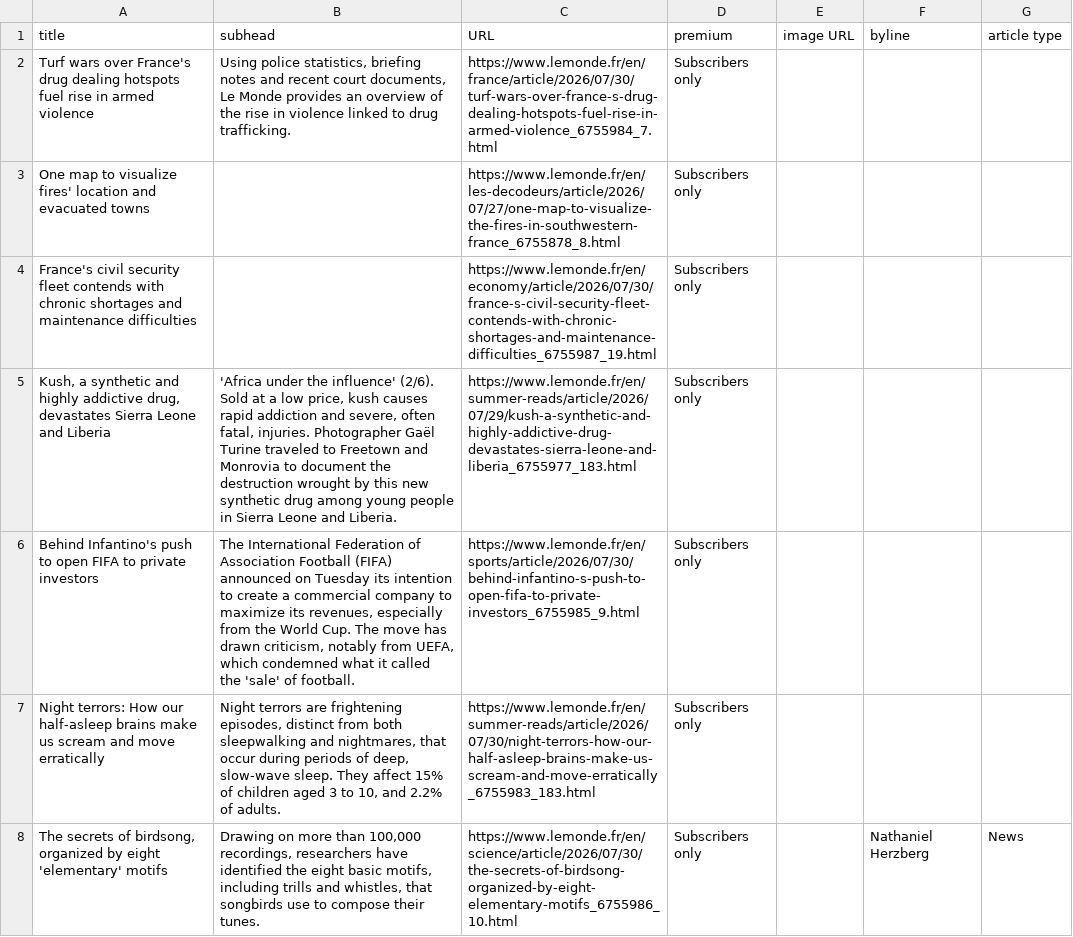
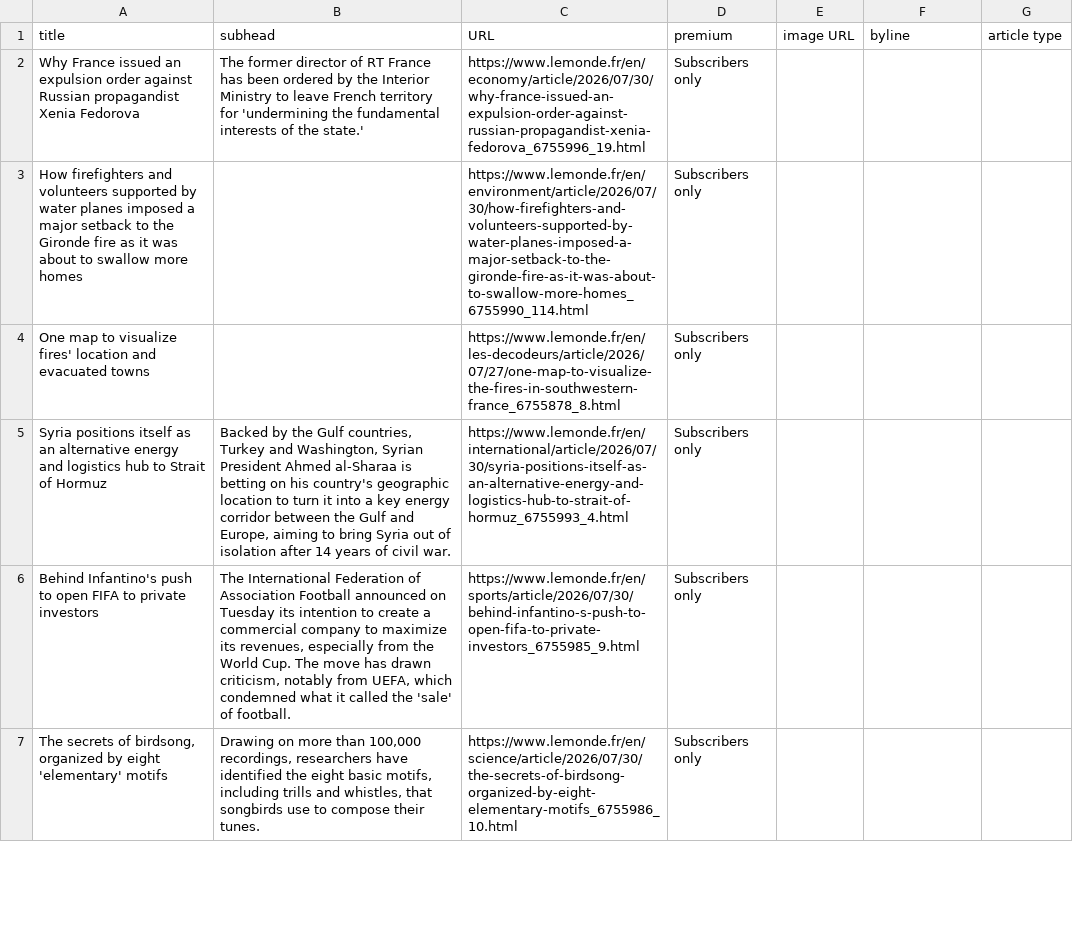
Before and after one commit to phillctw/Homework-7, a CSV file: le_monde.csv, drawn as a sheet; only a part is shown; the diff covers the shown part only.

```diff
--- a/le_monde.csv
+++ b/le_monde.csv
@@ -1,8 +1,7 @@
 title,subhead,URL,premium,image URL,byline,article type
- Turf wars over France's drug dealing hotspots fuel rise in armed violence  ,"Using police statistics, briefing notes and recent court documents, Le Monde provides an overview of the rise in violence linked to drug trafficking.",https://www.lemonde.fr/en/france/article/2026/07/30/turf-wars-over-france-s-drug-dealing-hotspots-fuel-rise-in-armed-violence_6755984_7.html,Subscribers only,,,
+ Why France issued an expulsion order against Russian propagandist Xenia Fedorova  ,The former director of RT France has been ordered by the Interior Ministry to leave French territory for 'undermining the fundamental interests of the state.',https://www.lemonde.fr/en/economy/article/2026/07/30/why-france-issued-an-expulsion-order-against-russian-propagandist-xenia-fedorova_6755996_19.html,Subscribers only,,,
+How firefighters and volunteers supported by water planes imposed a major setback to the Gironde fire as it was about to swallow more homes,,https://www.lemonde.fr/en/environment/article/2026/07/30/how-firefighters-and-volunteers-supported-by-water-planes-imposed-a-major-setback-to-the-gironde-fire-as-it-was-about-to-swallow-more-homes_6755990_114.html,Subscribers only,,,
 One map to visualize fires' location and evacuated towns,,https://www.lemonde.fr/en/les-decodeurs/article/2026/07/27/one-map-to-visualize-the-fires-in-southwestern-france_6755878_8.html,Subscribers only,,,
-France's civil security fleet contends with chronic shortages and maintenance difficulties,,https://www.lemonde.fr/en/economy/article/2026/07/30/france-s-civil-security-fleet-contends-with-chronic-shortages-and-maintenance-difficulties_6755987_19.html,Subscribers only,,,
-"Kush, a synthetic and highly addictive drug, devastates Sierra Leone and Liberia","'Africa under the influence' (2/6). Sold at a low price, kush causes rapid addiction and severe, often fatal, injuries. Photographer Gaël Turine traveled to Freetown and Monrovia to document the destruction wrought by this new synthetic drug among young people in Sierra Leone and Liberia.",https://www.lemonde.fr/en/summer-reads/article/2026/07/29/kush-a-synthetic-and-highly-addictive-drug-devastates-sierra-leone-and-liberia_6755977_183.html,Subscribers only,,,
-Behind Infantino's push to open FIFA to private investors,"The International Federation of Association Football (FIFA) announced on Tuesday its intention to create a commercial company to maximize its revenues, especially from the World Cup. The move has drawn criticism, notably from UEFA, which condemned what it called the 'sale' of football.",https://www.lemonde.fr/en/sports/article/2026/07/30/behind-infantino-s-push-to-open-fifa-to-private-investors_6755985_9.html,Subscribers only,,,
-Night terrors: How our half-asleep brains make us scream and move erratically,"Night terrors are frightening episodes, distinct from both sleepwalking and nightmares, that occur during periods of deep, slow-wave sleep. They affect 15% of children aged 3 to 10, and 2.2% of adults.",https://www.lemonde.fr/en/summer-reads/article/2026/07/30/night-terrors-how-our-half-asleep-brains-make-us-scream-and-move-erratically_6755983_183.html,Subscribers only,,,
-"The secrets of birdsong, organized by eight 'elementary' motifs","Drawing on more than 100,000 recordings, researchers have identified the eight basic motifs, including trills and whistles, that songbirds use to compose their tunes.",https://www.lemonde.fr/en/science/article/2026/07/30/the-secrets-of-birdsong-organized-by-eight-elementary-motifs_6755986_10.html,Subscribers only,, Nathaniel Herzberg,News
+Syria positions itself as an alternative energy and logistics hub to Strait of Hormuz,"Backed by the Gulf countries, Turkey and Washington, Syrian President Ahmed al-Sharaa is betting on his country's geographic location to turn it into a key energy corridor between the Gulf and Europe, aiming to bring Syria out of isolation after 14 years of civil war.",https://www.lemonde.fr/en/international/article/2026/07/30/syria-positions-itself-as-an-alternative-energy-and-logistics-hub-to-strait-of-hormuz_6755993_4.html,Subscribers only,,,
+Behind Infantino's push to open FIFA to private investors,"The International Federation of Association Football announced on Tuesday its intention to create a commercial company to maximize its revenues, especially from the World Cup. The move has drawn criticism, notably from UEFA, which condemned what it called the 'sale' of football.",https://www.lemonde.fr/en/sports/article/2026/07/30/behind-infantino-s-push-to-open-fifa-to-private-investors_6755985_9.html,Subscribers only,,,
+"The secrets of birdsong, organized by eight 'elementary' motifs","Drawing on more than 100,000 recordings, researchers have identified the eight basic motifs, including trills and whistles, that songbirds use to compose their tunes.",https://www.lemonde.fr/en/science/article/2026/07/30/the-secrets-of-birdsong-organized-by-eight-elementary-motifs_6755986_10.html,Subscribers only,,,
```
Also changed, not shown: 9 added rows, 8 removed rows, 1 moved row and 12 edited cells elsewhere in this file.
